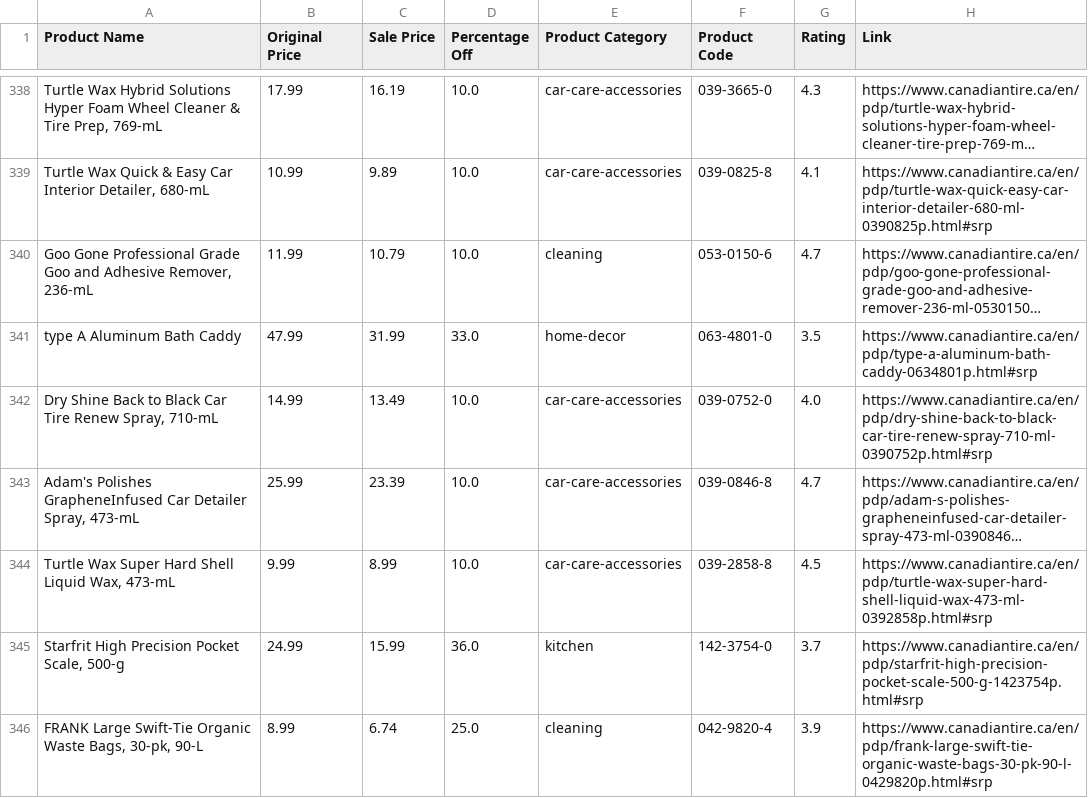
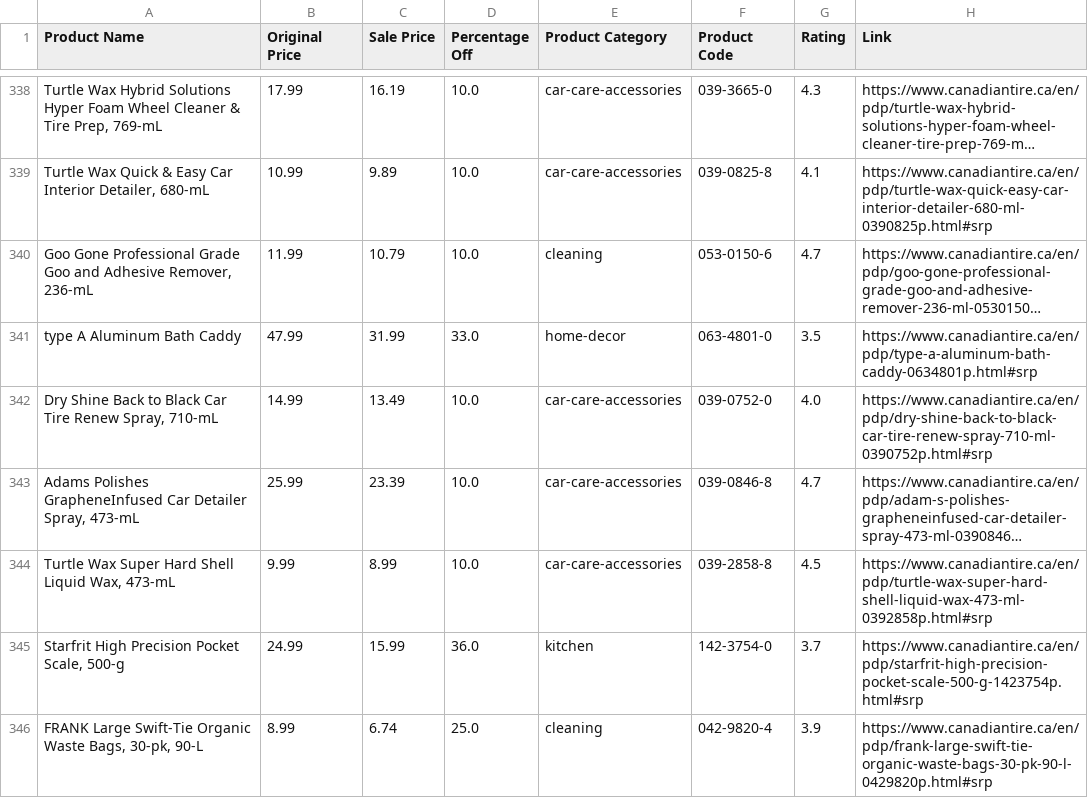
Before and after one commit to kristianrafuse/Canadian-Tire-Clearance-Analysis, a CSV file: sale2.csv, drawn as a sheet; only a part is shown, gaps mark what is left out; long unchanged cells end in …; the diff covers the shown part only; the diff names each change by its address in the sheet, - before the commit and + after, or states it on an @@ line.

```diff
--- a/sale2.csv
+++ b/sale2.csv
-A343 (Product Name): Adam's Polishes GrapheneInfused…
+A343 (Product Name): Adams Polishes GrapheneInfused…
```
Also changed, not shown: 30 edited cells elsewhere in this file, clearance.csv, 3 other files.
